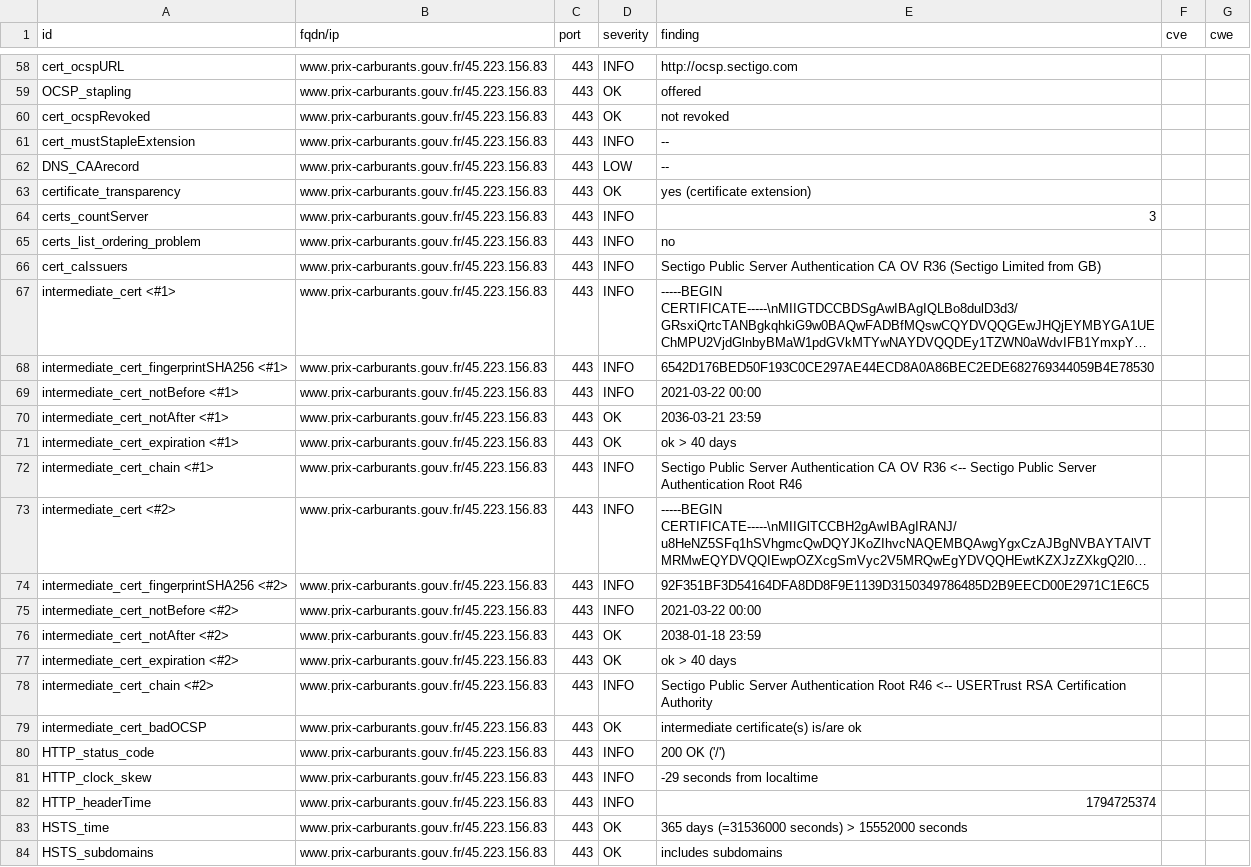
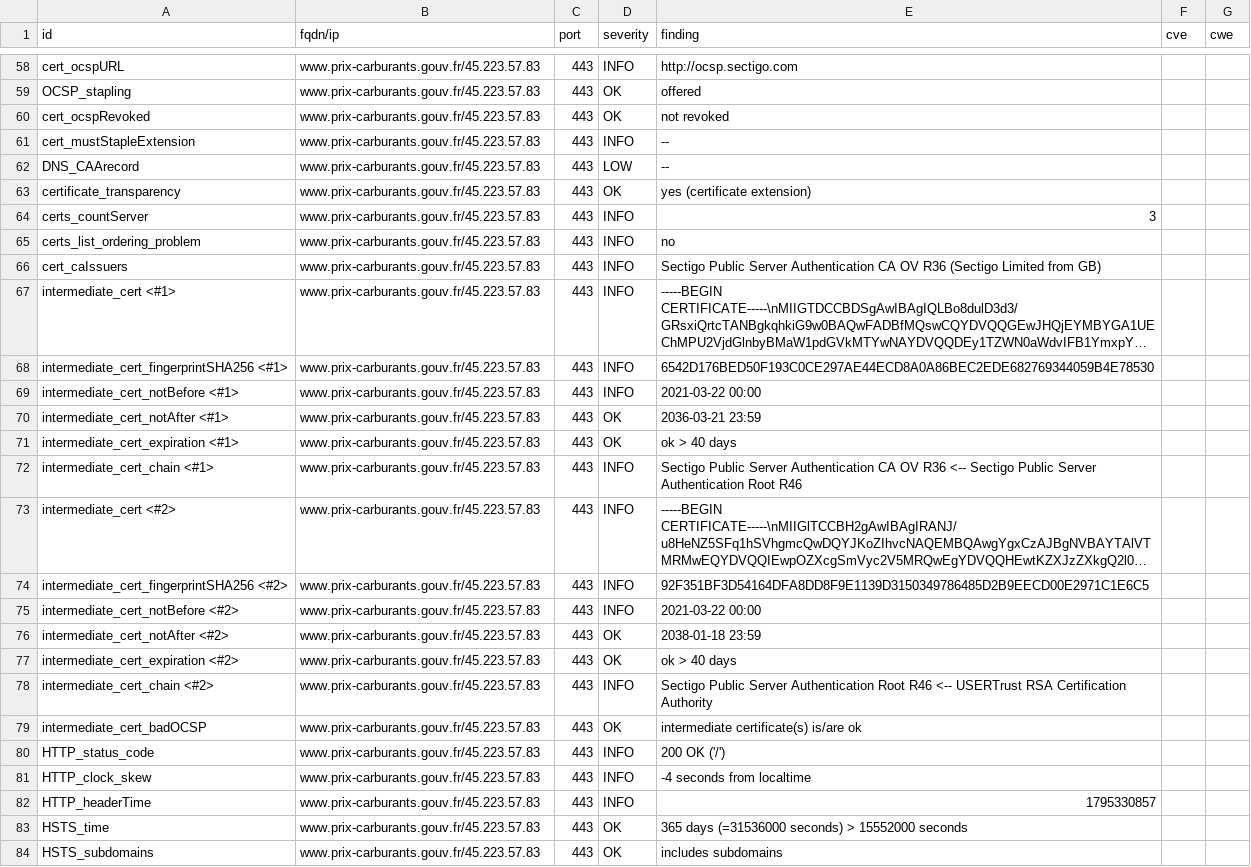
Before and after one commit to SIRCOM-BATN/dashlord, a CSV file: results/aHR0cHM6Ly93d3cucHJpeC1jYXJidXJhbnRzLmdvdXYuZnI=/testssl.csv, drawn as a sheet; only a part is shown, gaps mark what is left out; long unchanged cells end in …; the diff covers the shown part only; the diff names each change by its address in the sheet, - before the commit and + after, or states it on an @@ line.

Commit message:
update: https://www.prix-carburants.gouv.fr

```diff
--- a/results/aHR0cHM6Ly93d3cucHJpeC1jYXJidXJhbnRzLmdvdXYuZnI=/testssl.csv
+++ b/results/aHR0cHM6Ly93d3cucHJpeC1jYXJidXJhbnRzLmdvdXYuZnI=/testssl.csv
-B58:B84 (fqdn/ip): www.prix-carburants.gouv.fr/45.223.156.83
+B58:B84 (fqdn/ip): www.prix-carburants.gouv.fr/45.223.57.83
-E81 (finding): -29 seconds from localtime
+E81 (finding): -4 seconds from localtime
-E82 (finding): 1794725374
+E82 (finding): 1795330857
```
Also changed, not shown: 136 edited cells elsewhere in this file, 13 other files.
